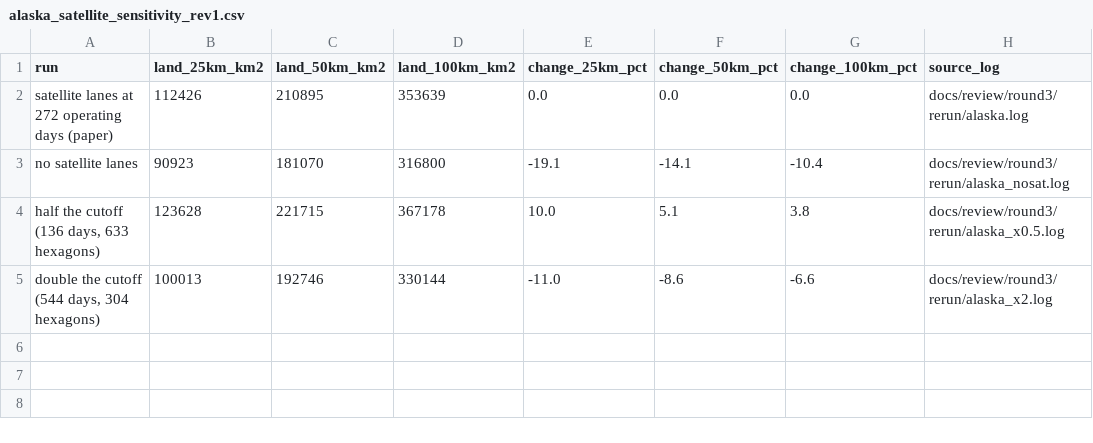
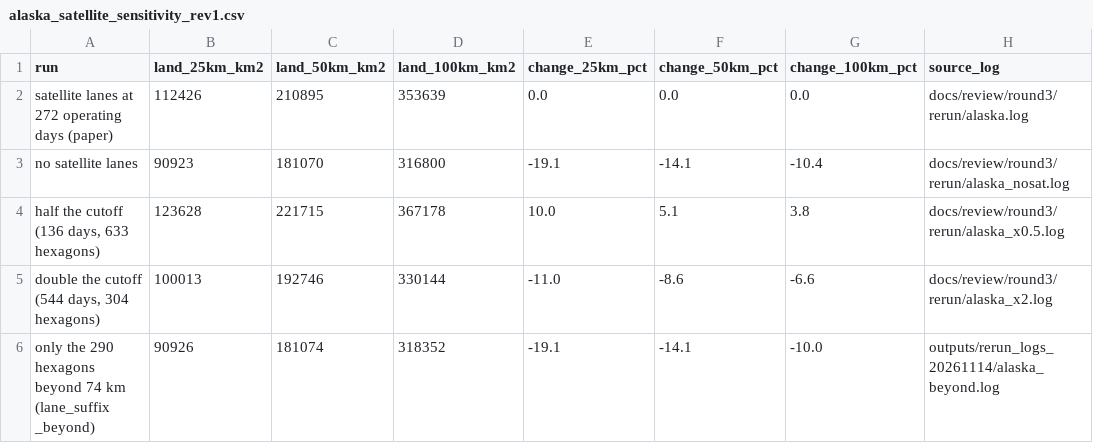
Before and after one commit to nicklasorte/matlab_shipping_gis, a CSV file: outputs/2018_2019/alaska/sensitivity/alaska_satellite_sensitivity_rev1.csv, drawn as a sheet; the diff names each change by its address in the sheet, - before the commit and + after, or states it on an @@ line.

```diff
--- a/outputs/2018_2019/alaska/sensitivity/alaska_satellite_sensitivity_rev1.csv
+++ b/outputs/2018_2019/alaska/sensitivity/alaska_satellite_sensitivity_rev1.csv
+row 6: only the 290 hexagons beyond 74 km (lane_suffix _beyond) | 90926 | 181074 | 318352 | -19.1 | -14.1 | -10.0 | outputs/rerun_logs_20261114/alaska_beyond.log
```
Also changed, not shown: 22 other files.
